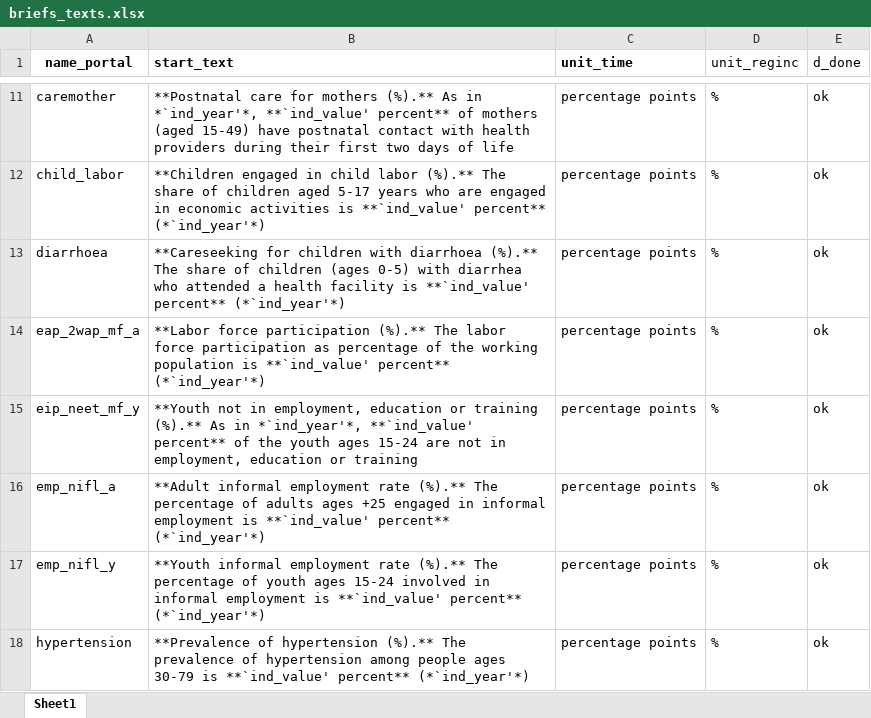
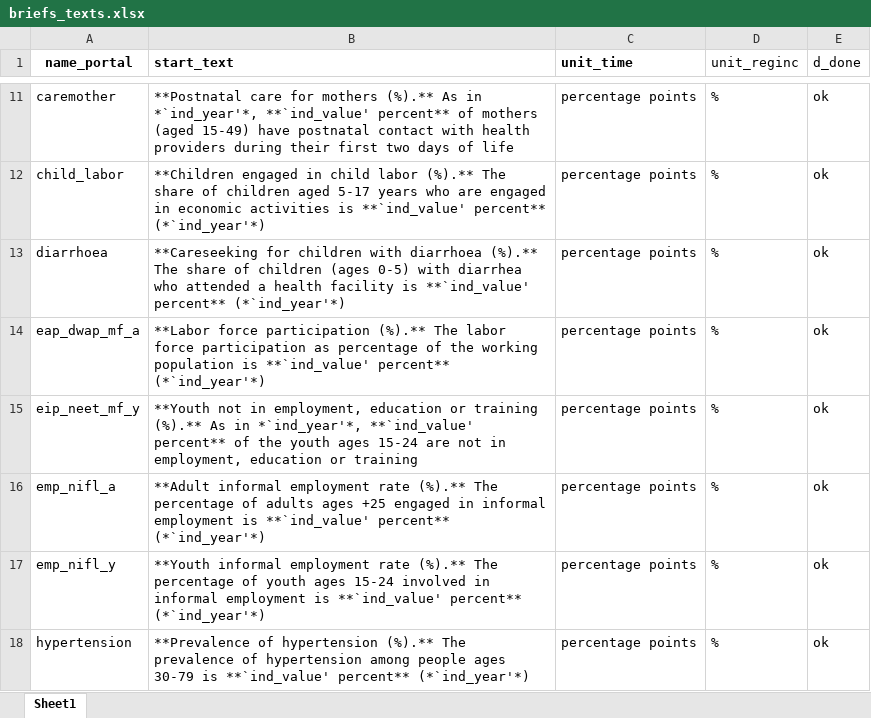
Before and after one commit to Queeno11/Data-Portal-Brief-Generator, an Excel workbook: Data/Data_Raw/Country codes & metadata/briefs_texts.xlsx, sheet Sheet1, drawn as a sheet; only a part is shown, gaps mark what is left out; values as stored, in another font and other column widths than the file's, no borders; the diff names each change by its address in the sheet, - before the commit and + after, or states it on an @@ line.

Commit message:
Update one variable name

```diff
--- a/Data/Data_Raw/Country codes & metadata/briefs_texts.xlsx (sheet Sheet1)
+++ b/Data/Data_Raw/Country codes & metadata/briefs_texts.xlsx (sheet Sheet1)
-A14 (name_portal): eap_2wap_mf_a
+A14 (name_portal): eap_dwap_mf_a
```
